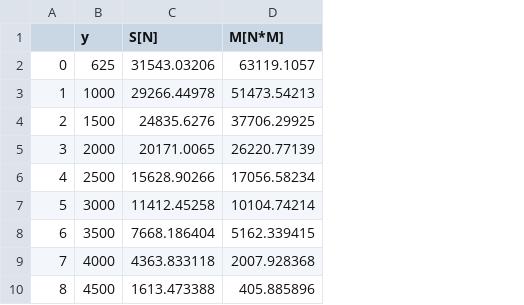
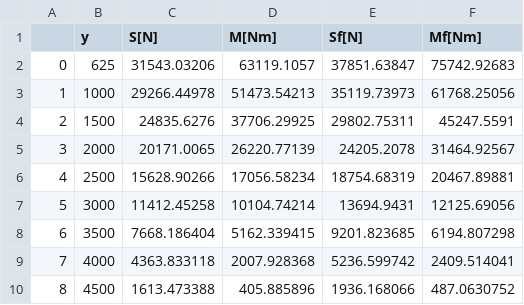
Before and after one commit to arahatashun/seltukei, a CSV file: SandM.csv, drawn as a sheet; the diff names each change by its address in the sheet, - before the commit and + after, or states it on an @@ line.

```diff
--- a/SandM.csv
+++ b/SandM.csv
+column E (Sf[N]), rows 2-10: 37851.63847 | 35119.73973 | 29802.75311 | 24205.2078 | 18754.68319 | 13694.9431 | 9201.823685 | 5236.599742 | 1936.168066
+column F (Mf[Nm]), rows 2-10: 75742.92683 | 61768.25056 | 45247.5591 | 31464.92567 | 20467.89881 | 12125.69056 | 6194.807298 | 2409.514041 | 487.0630752
-D1: M[N*M]
+D1: M[Nm]
```
Also changed, not shown: 1 other file.
